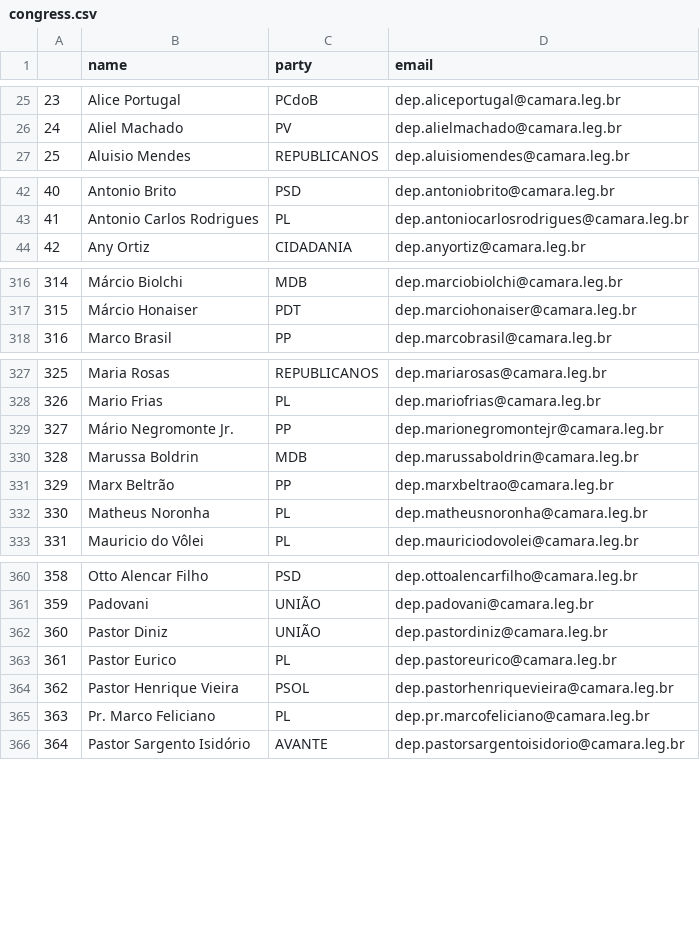
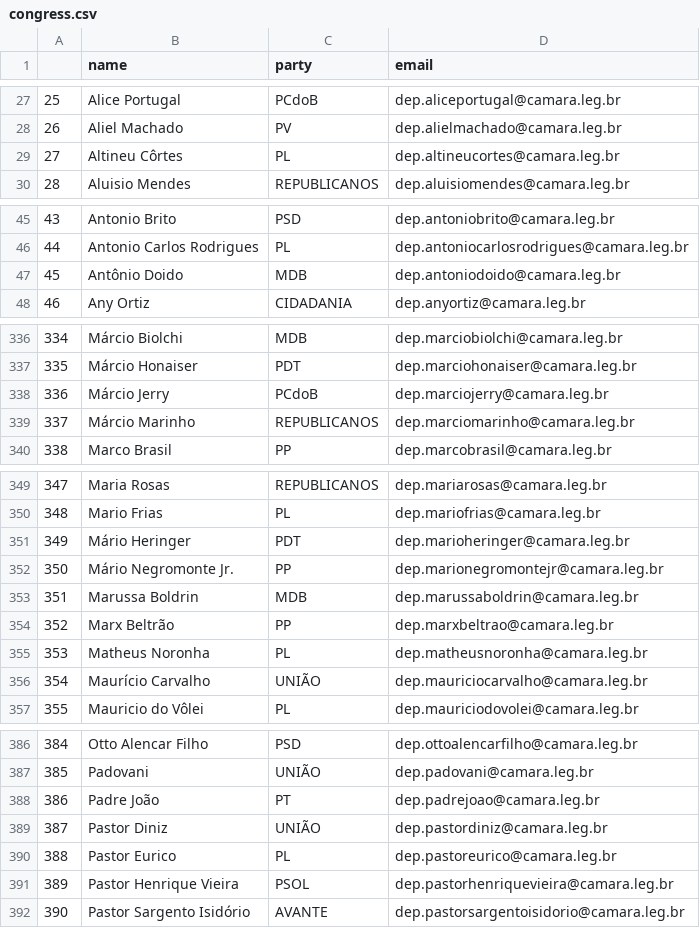
Before and after one commit to 7onn/politicians-contacts, a CSV file: congress.csv, drawn as a sheet; only a part is shown, gaps mark what is left out; the diff covers the shown part only; the diff names each change by its address in the sheet, - before the commit and + after, or states it on an @@ line.

```diff
--- a/congress.csv
+++ b/congress.csv
@@ column A renumbered from row 21 down @@
+row 29: 27 | Altineu Côrtes | PL | dep.altineucortes@camara.leg.br
+row 47: 45 | Antônio Doido | MDB | dep.antoniodoido@camara.leg.br
+row 338: 336 | Márcio Jerry | PCdoB | dep.marciojerry@camara.leg.br
+row 339: 337 | Márcio Marinho | REPUBLICANOS | dep.marciomarinho@camara.leg.br
+row 351: 349 | Mário Heringer | PDT | dep.marioheringer@camara.leg.br
+row 356: 354 | Maurício Carvalho | UNIÃO | dep.mauriciocarvalho@camara.leg.br
+row 388: 386 | Padre João | PT | dep.padrejoao@camara.leg.br
@@ row 365 moved to row 415: 413 @@
```
Also changed, not shown: 24 added rows and 2 edited cells elsewhere in this file, senate.csv.
